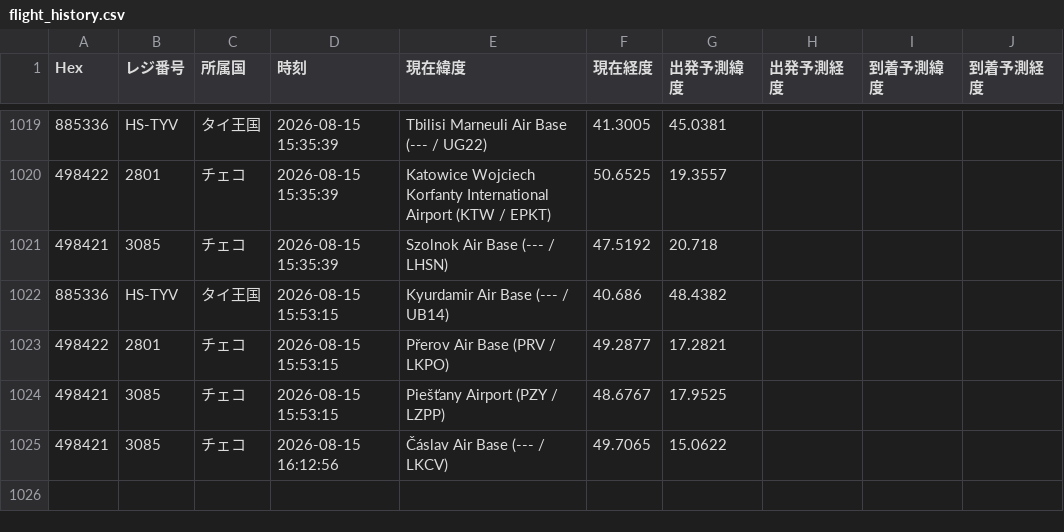
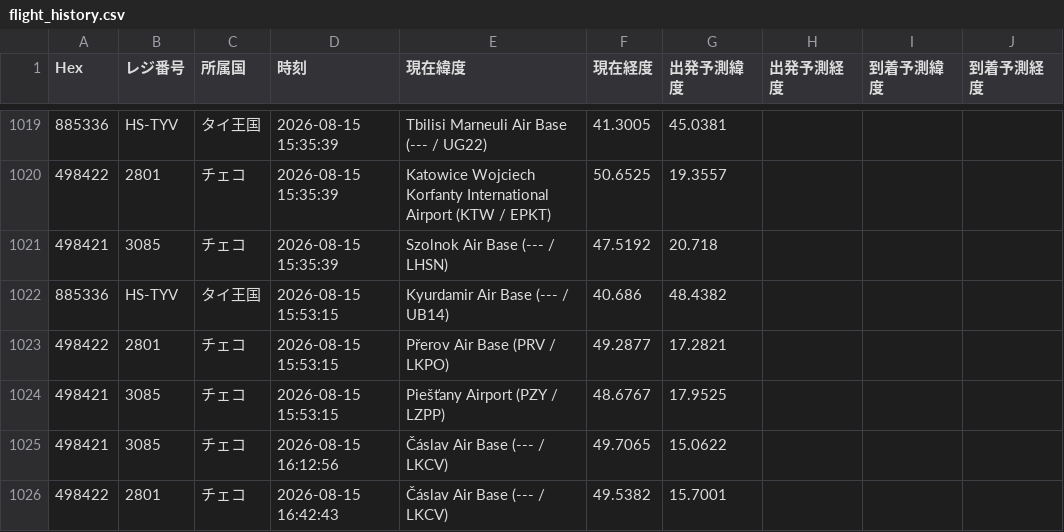
Before and after one commit to wata9857-ops/airtraking, a CSV file: flight_history.csv, drawn as a sheet; only a part is shown, gaps mark what is left out; the diff names each change by its address in the sheet, - before the commit and + after, or states it on an @@ line.

```diff
--- a/flight_history.csv
+++ b/flight_history.csv
+row 1026: 498422 | 2801 | チェコ | 2026-08-15 16:42:43 | Čáslav Air Base (--- / LKCV) | 49.5382 | 15.7001
```
